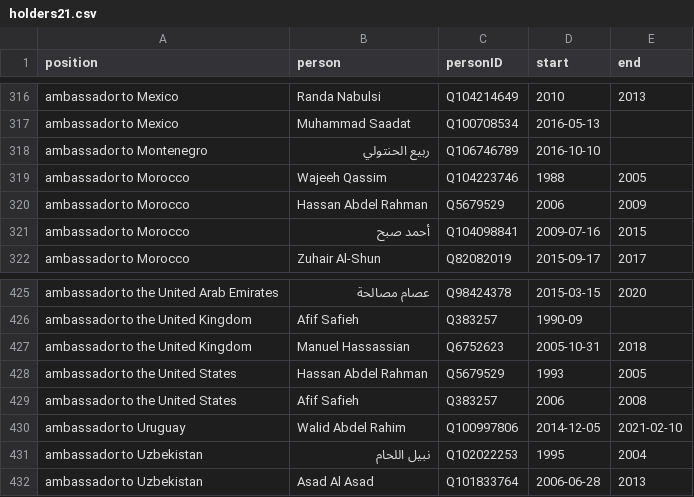
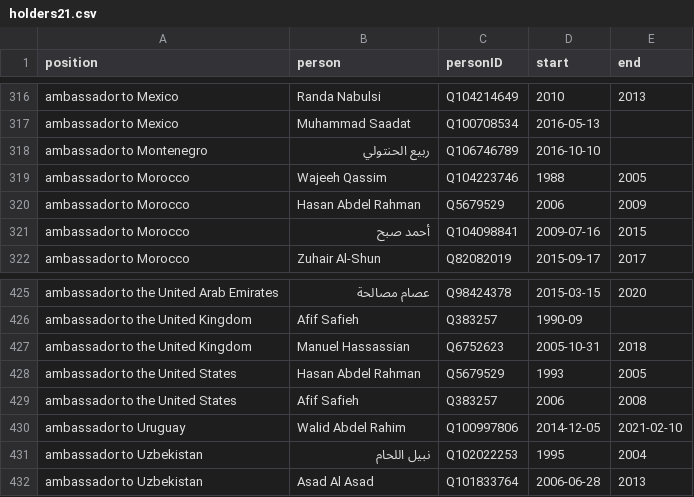
Before and after one commit to every-politician-scrapers/palestine, a CSV file: html/holders21.csv, drawn as a sheet; only a part is shown, gaps mark what is left out.

```diff
--- a/html/holders21.csv
+++ b/html/holders21.csv
@@ -319,3 +319,3 @@ ambassador to Montenegro,ربيع الحنتولي,Q106746789,2016-10-10,
 ambassador to Morocco,Wajeeh Qassim,Q104223746,1988,2005
-ambassador to Morocco,Hassan Abdel Rahman,Q5679529,2006,2009
+ambassador to Morocco,Hasan Abdel Rahman,Q5679529,2006,2009
 ambassador to Morocco,أحمد صبح,Q104098841,2009-07-16,2015
@@ -427,3 +427,3 @@ ambassador to the United Kingdom,Afif Safieh,Q383257,1990-09,
 ambassador to the United Kingdom,Manuel Hassassian,Q6752623,2005-10-31,2018
-ambassador to the United States,Hassan Abdel Rahman,Q5679529,1993,2005
+ambassador to the United States,Hasan Abdel Rahman,Q5679529,1993,2005
 ambassador to the United States,Afif Safieh,Q383257,2006,2008
```
Also changed, not shown: html/bio.csv.
